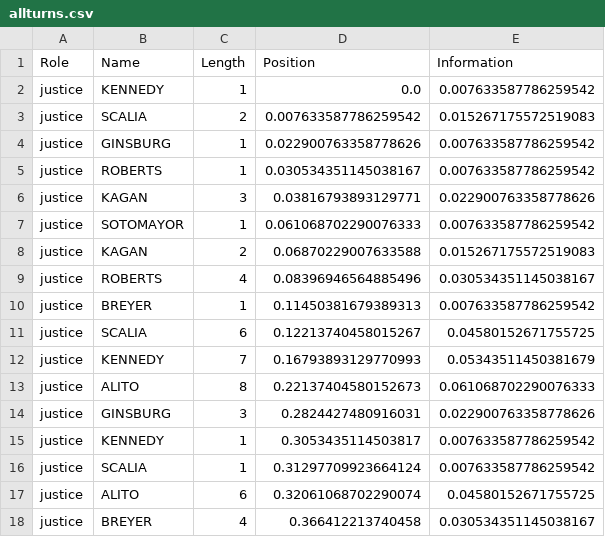
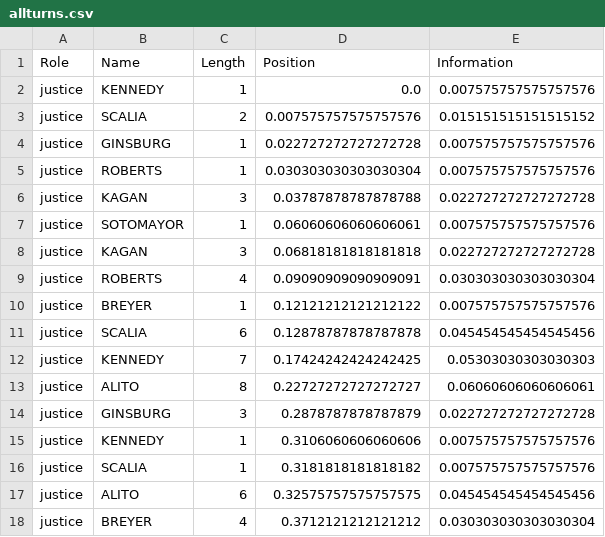
Before and after one commit to polakluk/supreme-court-analysis, a CSV file: report-data/allturns.csv, drawn as a sheet; only a part is shown; the diff covers the shown part only.

Commit message:
More refactoring, added NLP report

```diff
--- a/report-data/allturns.csv
+++ b/report-data/allturns.csv
@@ -1,18 +1,18 @@
 Role,Name,Length,Position,Information
-justice,KENNEDY,1,0.0,0.007633587786259542
-justice,SCALIA,2,0.007633587786259542,0.015267175572519083
-justice,GINSBURG,1,0.022900763358778626,0.007633587786259542
-justice,ROBERTS,1,0.030534351145038167,0.007633587786259542
-justice,KAGAN,3,0.03816793893129771,0.022900763358778626
-justice,SOTOMAYOR,1,0.061068702290076333,0.007633587786259542
-justice,KAGAN,2,0.06870229007633588,0.015267175572519083
-justice,ROBERTS,4,0.08396946564885496,0.030534351145038167
-justice,BREYER,1,0.11450381679389313,0.007633587786259542
-justice,SCALIA,6,0.12213740458015267,0.04580152671755725
-justice,KENNEDY,7,0.16793893129770993,0.05343511450381679
-justice,ALITO,8,0.22137404580152673,0.061068702290076333
-justice,GINSBURG,3,0.2824427480916031,0.022900763358778626
-justice,KENNEDY,1,0.3053435114503817,0.007633587786259542
-justice,SCALIA,1,0.31297709923664124,0.007633587786259542
-justice,ALITO,6,0.32061068702290074,0.04580152671755725
-justice,BREYER,4,0.366412213740458,0.030534351145038167
+justice,KENNEDY,1,0.0,0.007575757575757576
+justice,SCALIA,2,0.007575757575757576,0.015151515151515152
+justice,GINSBURG,1,0.022727272727272728,0.007575757575757576
+justice,ROBERTS,1,0.030303030303030304,0.007575757575757576
+justice,KAGAN,3,0.03787878787878788,0.022727272727272728
+justice,SOTOMAYOR,1,0.06060606060606061,0.007575757575757576
+justice,KAGAN,3,0.06818181818181818,0.022727272727272728
+justice,ROBERTS,4,0.09090909090909091,0.030303030303030304
+justice,BREYER,1,0.12121212121212122,0.007575757575757576
+justice,SCALIA,6,0.12878787878787878,0.045454545454545456
+justice,KENNEDY,7,0.17424242424242425,0.05303030303030303
+justice,ALITO,8,0.22727272727272727,0.06060606060606061
+justice,GINSBURG,3,0.2878787878787879,0.022727272727272728
+justice,KENNEDY,1,0.3106060606060606,0.007575757575757576
+justice,SCALIA,1,0.3181818181818182,0.007575757575757576
+justice,ALITO,6,0.32575757575757575,0.045454545454545456
+justice,BREYER,4,0.3712121212121212,0.030303030303030304
```
Also changed, not shown: 78 edited cells elsewhere in this file, report-data/follow.csv, 16 other files.
